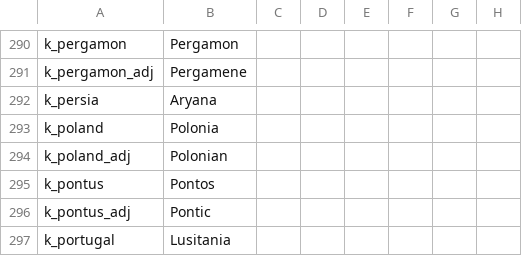
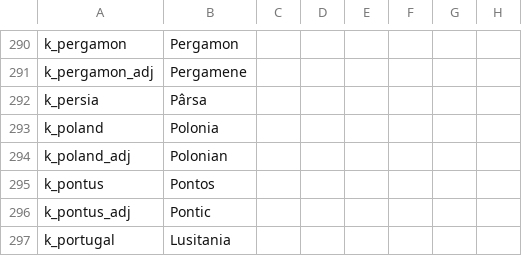
Before and after one commit to preslavb/lux-invicta-repository, a CSV file: localisation/1_titles.csv, drawn as a sheet; only a part is shown, gaps mark what is left out; the diff names each change by its address in the sheet, - before the commit and + after, or states it on an @@ line.

```diff
--- a/localisation/1_titles.csv
+++ b/localisation/1_titles.csv
-B292: Aryana
+B292: Pârsa
```
Also changed, not shown: 1 other file.
